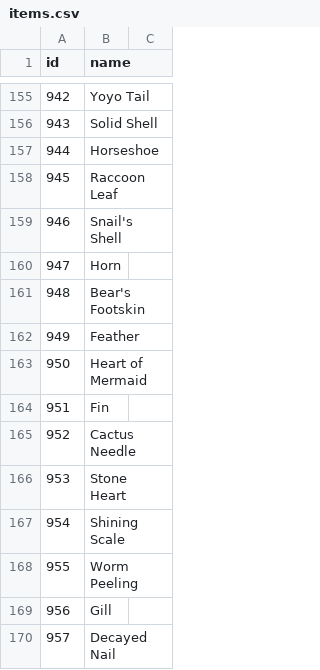
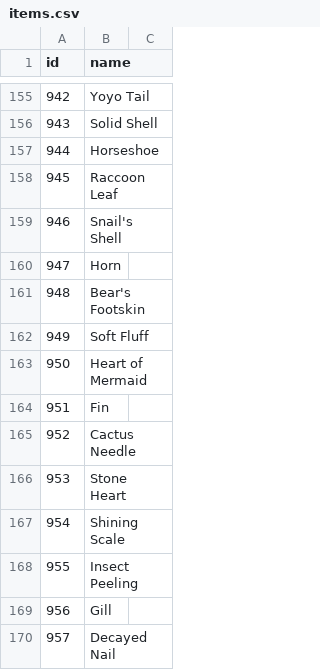
Before and after one commit to 0XSilentway/ray-ro, a CSV file: items.csv, drawn as a sheet; only a part is shown, gaps mark what is left out.

Commit message:
data: อัปเดต items.csv + meta.json + ไอคอนใหม่
items.csv:
- แก้ชื่อ: 949 Feather→Soft Fluff, 955 Worm Peeling→Insect Peeling
- เพิ่ม: 1027 Porcupine Quill

items/meta.json:
- เพิ่มข้อมูล metadata ใหม่ (928 entries, 920 with buyPrice)

ไอคอนใหม่:
- small/: +43 icons (1003 total)
- large/: +1 icon (112 total)

```diff
--- a/items.csv
+++ b/items.csv
@@ -161,3 +161,3 @@ id,name
 948,Bear's Footskin
-949,Feather
+949,Soft Fluff
 950,Heart of Mermaid
@@ -167,3 +167,3 @@ id,name
 954,Shining Scale
-955,Worm Peeling
+955,Insect Peeling
 956,Gill
```
Also changed, not shown: 43 other files.
